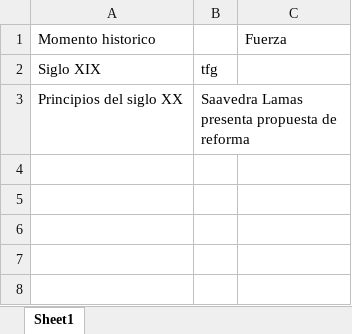
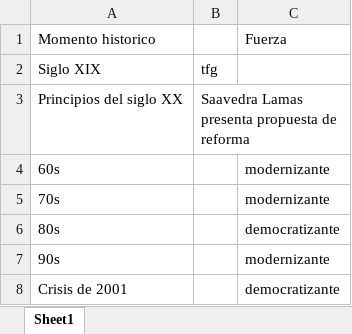
Before and after one commit to gabrielsbadenas/apuntes-materias, an Excel workbook: problematicas-de-la-educacion-en-nivel-medio/final.txt.xlsx, sheet Sheet1, drawn as a sheet; values as stored, in another font and other column widths than the file's, no borders; the diff names each change by its address in the sheet, - before the commit and + after, or states it on an @@ line.

```diff
--- a/problematicas-de-la-educacion-en-nivel-medio/final.txt.xlsx (sheet Sheet1)
+++ b/problematicas-de-la-educacion-en-nivel-medio/final.txt.xlsx (sheet Sheet1)
+row 4: 60s |  | modernizante
+row 5: 70s |  | modernizante
+row 6: 80s |  | democratizante
+row 7: 90s |  | modernizante
+row 8: Crisis de 2001 |  | democratizante
```
Also changed, not shown: 5 other files.
